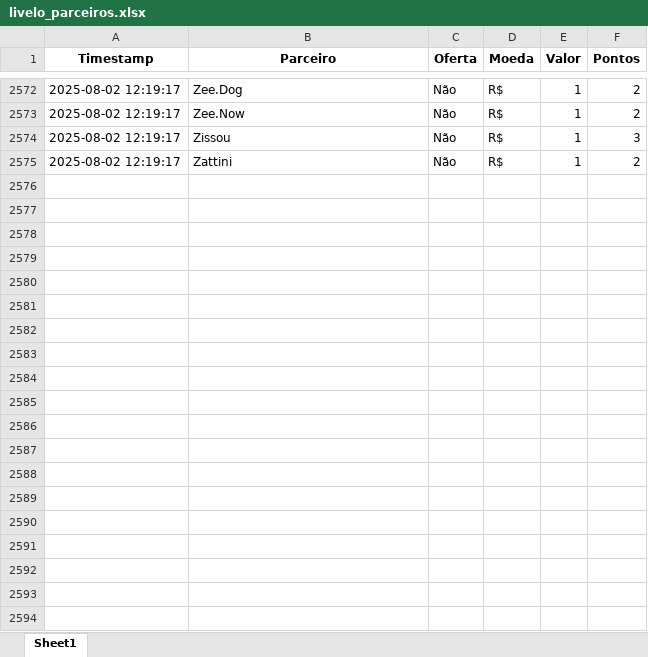
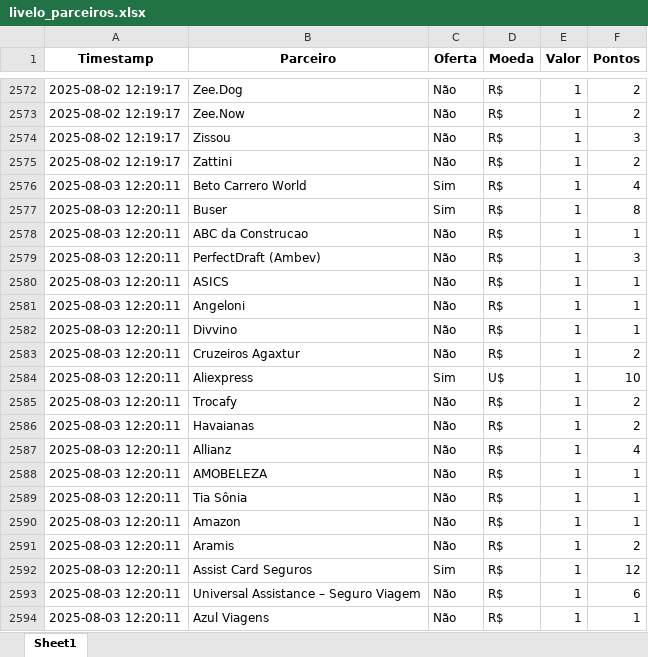
Before and after one commit to gcaressato/livelo_scraper, an Excel workbook: livelo_parceiros.xlsx, sheet Sheet1, drawn as a sheet; only a part is shown, gaps mark what is left out; values as stored, in another font and other column widths than the file's, no borders; the diff covers the shown part only; the diff names each change by its address in the sheet, - before the commit and + after, or states it on an @@ line.

```diff
--- a/livelo_parceiros.xlsx (sheet Sheet1)
+++ b/livelo_parceiros.xlsx (sheet Sheet1)
+row 2576: 2025-08-03 12:20:11 | Beto Carrero World | Sim | R$ | 1 | 4
+row 2577: 2025-08-03 12:20:11 | Buser | Sim | R$ | 1 | 8
+row 2578: 2025-08-03 12:20:11 | ABC da Construcao | Não | R$ | 1 | 1
+row 2579: 2025-08-03 12:20:11 | PerfectDraft (Ambev) | Não | R$ | 1 | 3
+row 2580: 2025-08-03 12:20:11 | ASICS | Não | R$ | 1 | 1
+row 2581: 2025-08-03 12:20:11 | Angeloni | Não | R$ | 1 | 1
+row 2582: 2025-08-03 12:20:11 | Divvino | Não | R$ | 1 | 1
+row 2583: 2025-08-03 12:20:11 | Cruzeiros Agaxtur | Não | R$ | 1 | 2
+row 2584: 2025-08-03 12:20:11 | Aliexpress | Sim | U$ | 1 | 10
+row 2585: 2025-08-03 12:20:11 | Trocafy | Não | R$ | 1 | 2
+row 2586: 2025-08-03 12:20:11 | Havaianas | Não | R$ | 1 | 2
+row 2587: 2025-08-03 12:20:11 | Allianz | Não | R$ | 1 | 4
+row 2588: 2025-08-03 12:20:11 | AMOBELEZA | Não | R$ | 1 | 1
+row 2589: 2025-08-03 12:20:11 | Tia Sônia | Não | R$ | 1 | 1
+row 2590: 2025-08-03 12:20:11 | Amazon | Não | R$ | 1 | 1
+row 2591: 2025-08-03 12:20:11 | Aramis | Não | R$ | 1 | 2
+row 2592: 2025-08-03 12:20:11 | Assist Card Seguros | Sim | R$ | 1 | 12
+row 2593: 2025-08-03 12:20:11 | Universal Assistance – Seguro Viagem | Não | R$ | 1 | 6
+row 2594: 2025-08-03 12:20:11 | Azul Viagens | Não | R$ | 1 | 1
```
Also changed, not shown: 238 added rows elsewhere in this sheet, 3 other files.
